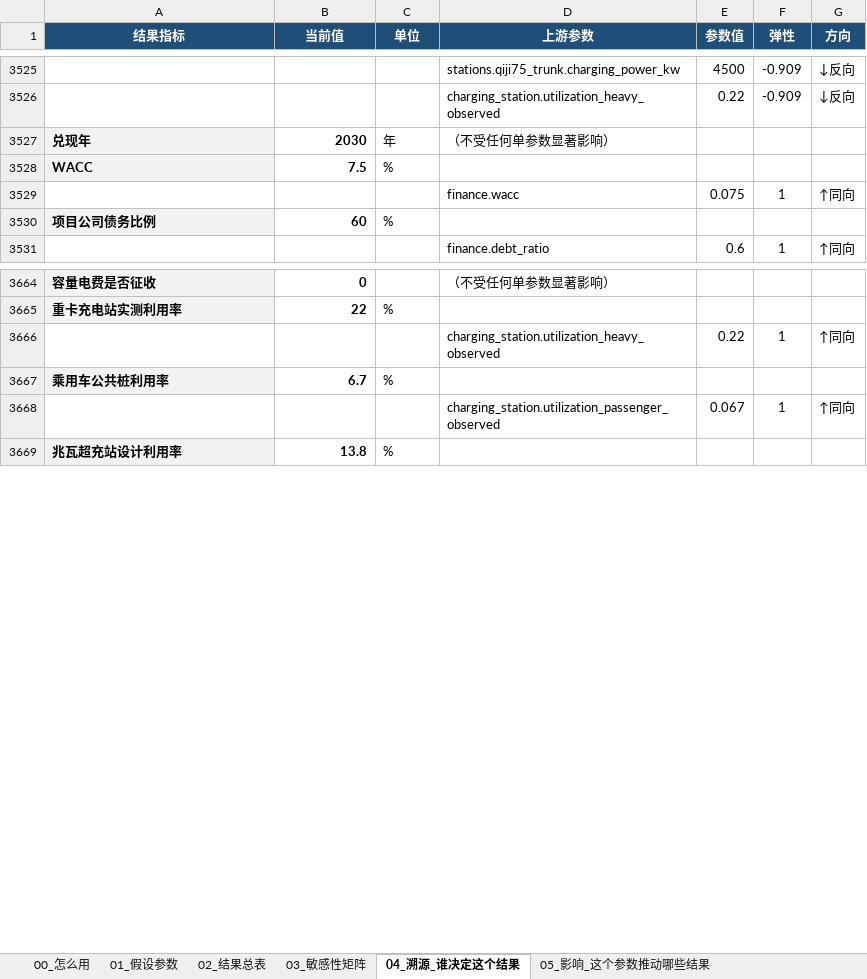
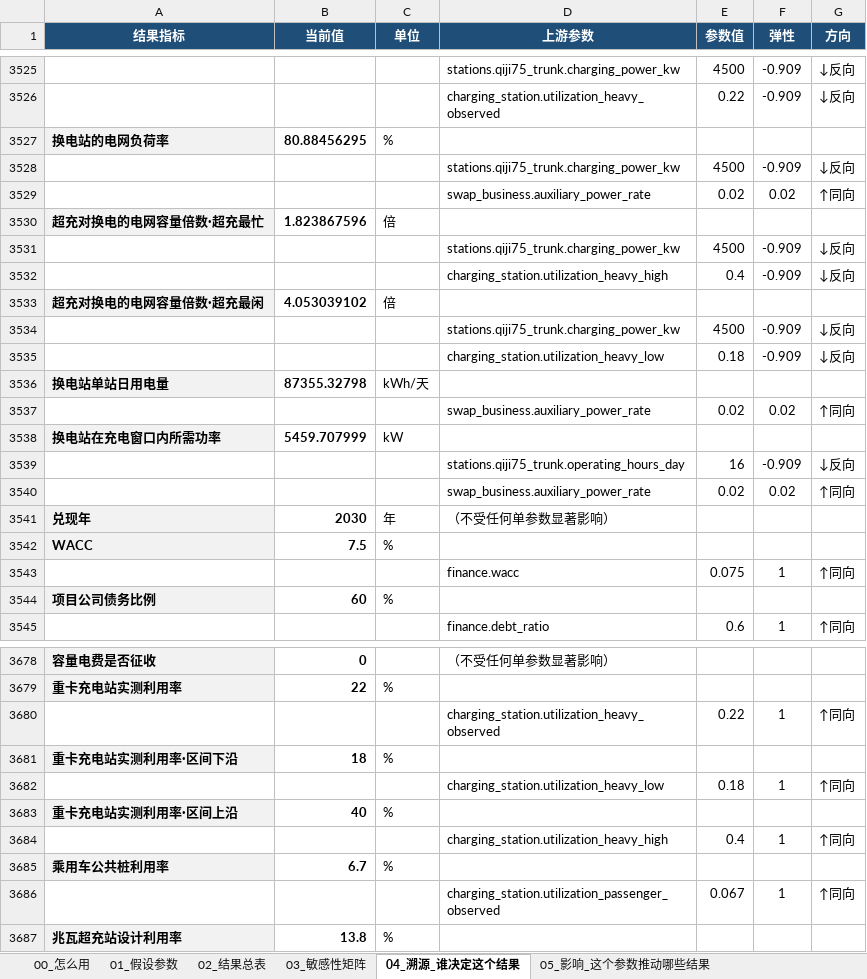
Before and after one commit to kedouzc/energy_ningde, an Excel workbook: 业务/换电/定量计算/换电战略决策模型_v4_3/outputs/换电模型_参数与血缘_v4.3.xlsx, sheet 04_溯源_谁决定这个结果, drawn as a sheet; only a part is shown, gaps mark what is left out; values as stored, in another font and other column widths than the file's, no borders; 1 other sheet too large or unreadable and not compared; the diff names each change by its address in the sheet, - before the commit and + after, or states it on an @@ line.

```diff
--- a/业务/换电/定量计算/换电战略决策模型_v4_3/outputs/换电模型_参数与血缘_v4.3.xlsx (sheet 04_溯源_谁决定这个结果)
+++ b/业务/换电/定量计算/换电战略决策模型_v4_3/outputs/换电模型_参数与血缘_v4.3.xlsx (sheet 04_溯源_谁决定这个结果)
+row 3527: 换电站的电网负荷率 | 80.88456295 | %
+row 3528:  |  |  | stations.qiji75_trunk.charging_power_kw | 4500 | -0.909 | ↓反向
+row 3529:  |  |  | swap_business.auxiliary_power_rate | 0.02 | 0.02 | ↑同向
+row 3530: 超充对换电的电网容量倍数·超充最忙 | 1.823867596 | 倍
+row 3531:  |  |  | stations.qiji75_trunk.charging_power_kw | 4500 | -0.909 | ↓反向
+row 3532:  |  |  | charging_station.utilization_heavy_high | 0.4 | -0.909 | ↓反向
+row 3533: 超充对换电的电网容量倍数·超充最闲 | 4.053039102 | 倍
+row 3534:  |  |  | stations.qiji75_trunk.charging_power_kw | 4500 | -0.909 | ↓反向
+row 3535:  |  |  | charging_station.utilization_heavy_low | 0.18 | -0.909 | ↓反向
+row 3536: 换电站单站日用电量 | 87355.32798 | kWh/天
+row 3537:  |  |  | swap_business.auxiliary_power_rate | 0.02 | 0.02 | ↑同向
+row 3538: 换电站在充电窗口内所需功率 | 5459.707999 | kW
+row 3539:  |  |  | stations.qiji75_trunk.operating_hours_day | 16 | -0.909 | ↓反向
+row 3540:  |  |  | swap_business.auxiliary_power_rate | 0.02 | 0.02 | ↑同向
+row 3681: 重卡充电站实测利用率·区间下沿 | 18 | %
+row 3682:  |  |  | charging_station.utilization_heavy_low | 0.18 | 1 | ↑同向
+row 3683: 重卡充电站实测利用率·区间上沿 | 40 | %
+row 3684:  |  |  | charging_station.utilization_heavy_high | 0.4 | 1 | ↑同向
```
Also changed, not shown: sheet 02_结果总表, sheet 01_假设参数, sheet 00_怎么用, 业务/换电/定量计算/换电战略决策模型_v4_3/outputs/换电决策树_v4.3.xlsx, 13 other files.
